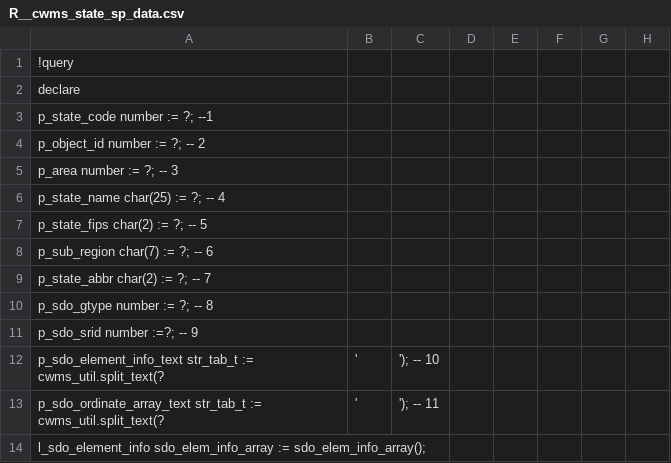
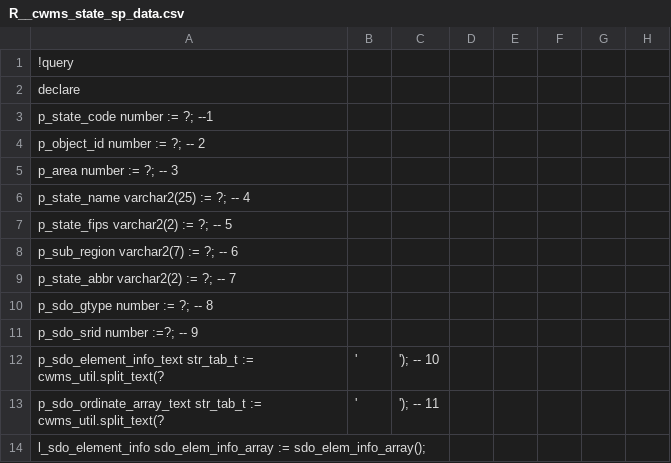
Before and after one commit to HydrologicEngineeringCenter/cwms-database, a CSV file: schema/src/main/resources/db/data/csv/R__cwms_state_sp_data.csv, drawn as a sheet; only a part is shown; the diff names each change by its address in the sheet, - before the commit and + after, or states it on an @@ line.

```diff
--- a/schema/src/main/resources/db/data/csv/R__cwms_state_sp_data.csv
+++ b/schema/src/main/resources/db/data/csv/R__cwms_state_sp_data.csv
-A6: p_state_name char(25) := ?; -- 4
+A6: p_state_name varchar2(25) := ?; -- 4
-A7: p_state_fips char(2) := ?; -- 5
+A7: p_state_fips varchar2(2) := ?; -- 5
-A8: p_sub_region char(7) := ?; -- 6
+A8: p_sub_region varchar2(7) := ?; -- 6
-A9: p_state_abbr char(2) := ?; -- 7
+A9: p_state_abbr varchar2(2) := ?; -- 7
```
Also changed, not shown: schema/src/main/resources/db/data/csv/R__cities_sp_data.csv, schema/src/main/resources/db/data/csv/R__cwms_office_geoloc_data.csv, 4 other files.
